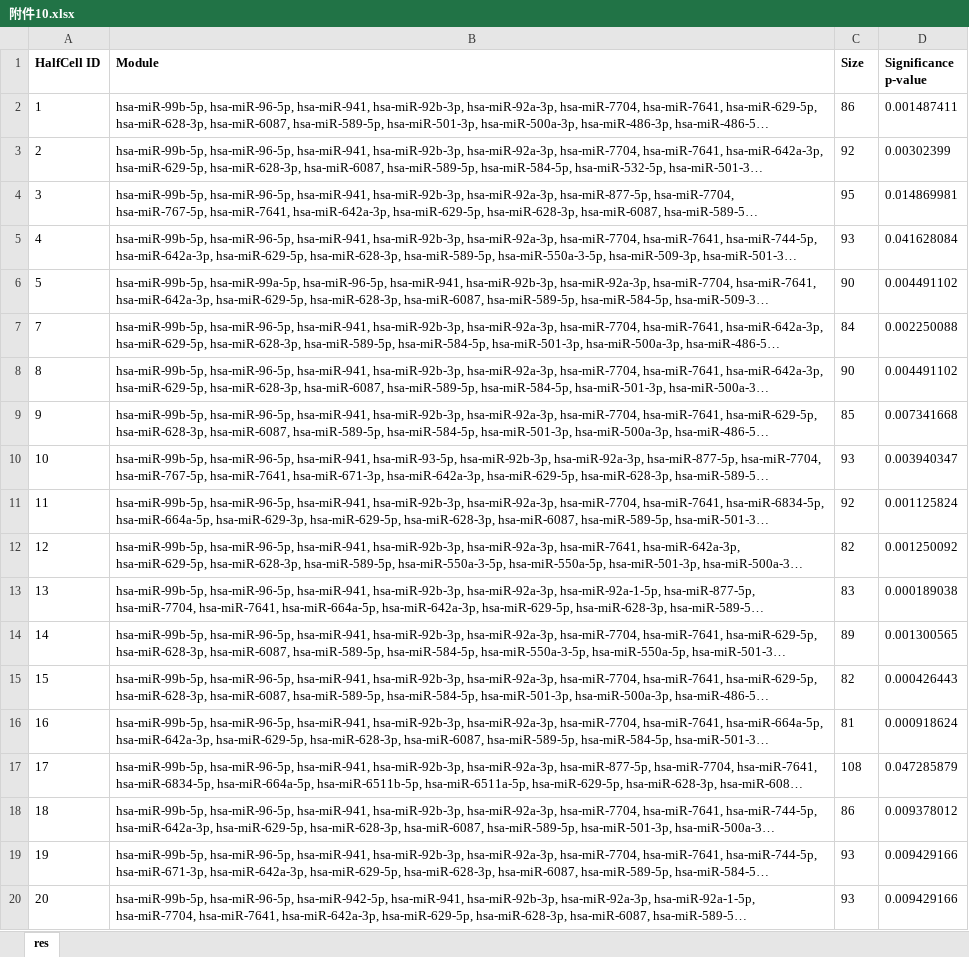
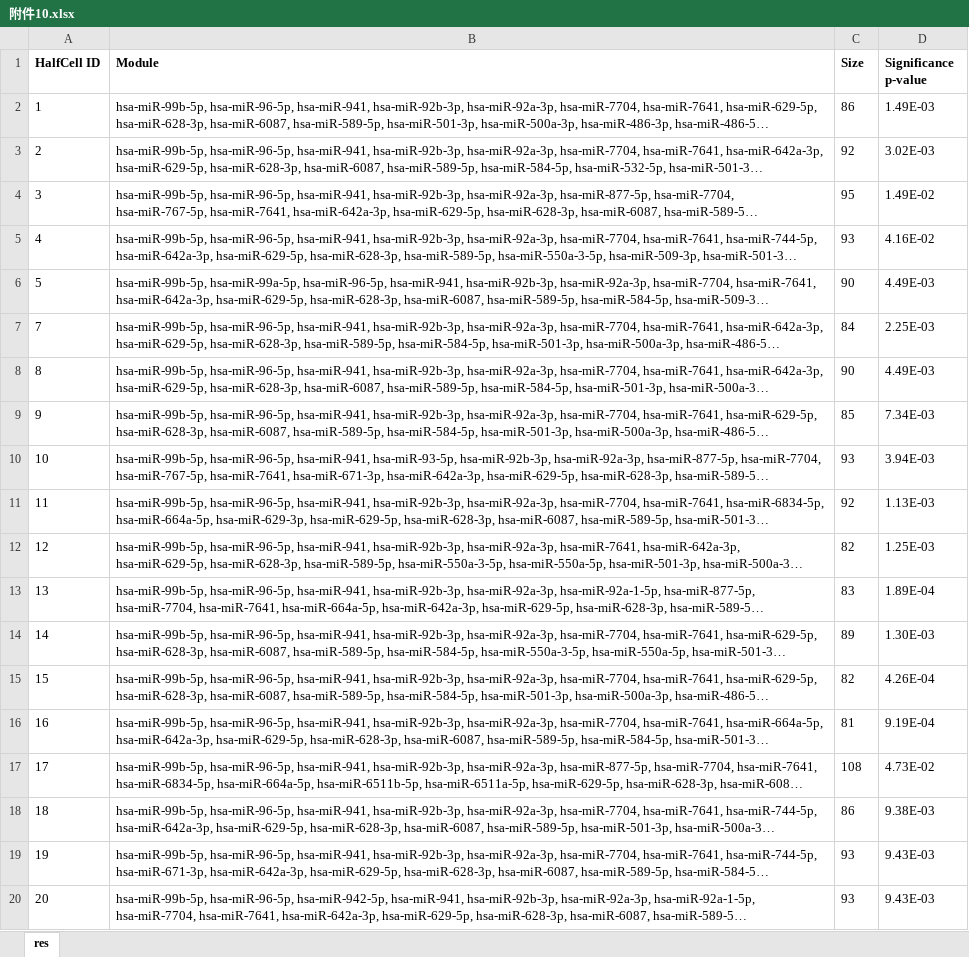
Before and after one commit to zhangjunpeng411/Thesis, an Excel workbook: 附件10.xlsx, sheet res, drawn as a sheet; long unchanged cells end in …; values as stored, in another font and other column widths than the file's, no borders; the diff names each change by its address in the sheet, - before the commit and + after, or states it on an @@ line.

Commit message:
Add files via upload

```diff
--- a/附件10.xlsx (sheet res)
+++ b/附件10.xlsx (sheet res)
-D2 (Significance p-value): 0.001487411
+D2 (Significance p-value): 1.49E-03
-D3 (Significance p-value): 0.00302399
+D3 (Significance p-value): 3.02E-03
-D4 (Significance p-value): 0.014869981
+D4 (Significance p-value): 1.49E-02
-D5 (Significance p-value): 0.041628084
+D5 (Significance p-value): 4.16E-02
-D6 (Significance p-value): 0.004491102
+D6 (Significance p-value): 4.49E-03
-D7 (Significance p-value): 0.002250088
+D7 (Significance p-value): 2.25E-03
-D8 (Significance p-value): 0.004491102
+D8 (Significance p-value): 4.49E-03
-D9 (Significance p-value): 0.007341668
+D9 (Significance p-value): 7.34E-03
-D10 (Significance p-value): 0.003940347
+D10 (Significance p-value): 3.94E-03
-D11 (Significance p-value): 0.001125824
+D11 (Significance p-value): 1.13E-03
-D12 (Significance p-value): 0.001250092
+D12 (Significance p-value): 1.25E-03
-D13 (Significance p-value): 0.000189038
+D13 (Significance p-value): 1.89E-04
-D14 (Significance p-value): 0.001300565
+D14 (Significance p-value): 1.30E-03
-D15 (Significance p-value): 0.000426443
+D15 (Significance p-value): 4.26E-04
-D16 (Significance p-value): 0.000918624
+D16 (Significance p-value): 9.19E-04
-D17 (Significance p-value): 0.047285879
+D17 (Significance p-value): 4.73E-02
-D18 (Significance p-value): 0.009378012
+D18 (Significance p-value): 9.38E-03
-D19:D20 (Significance p-value): 0.009429166
+D19:D20 (Significance p-value): 9.43E-03
```
